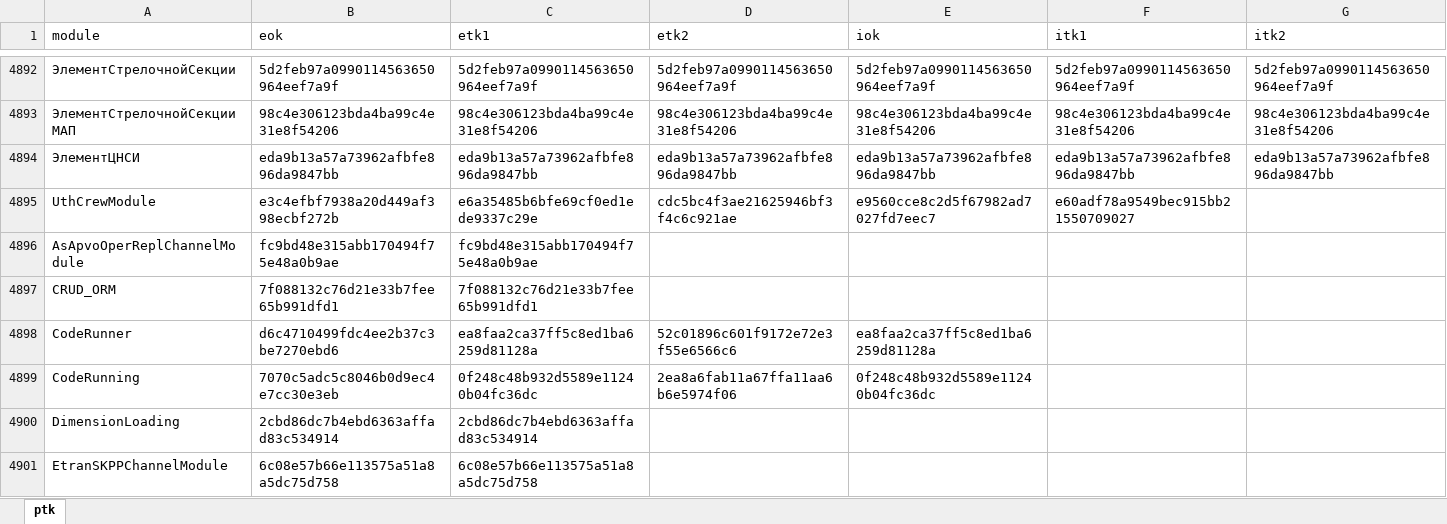
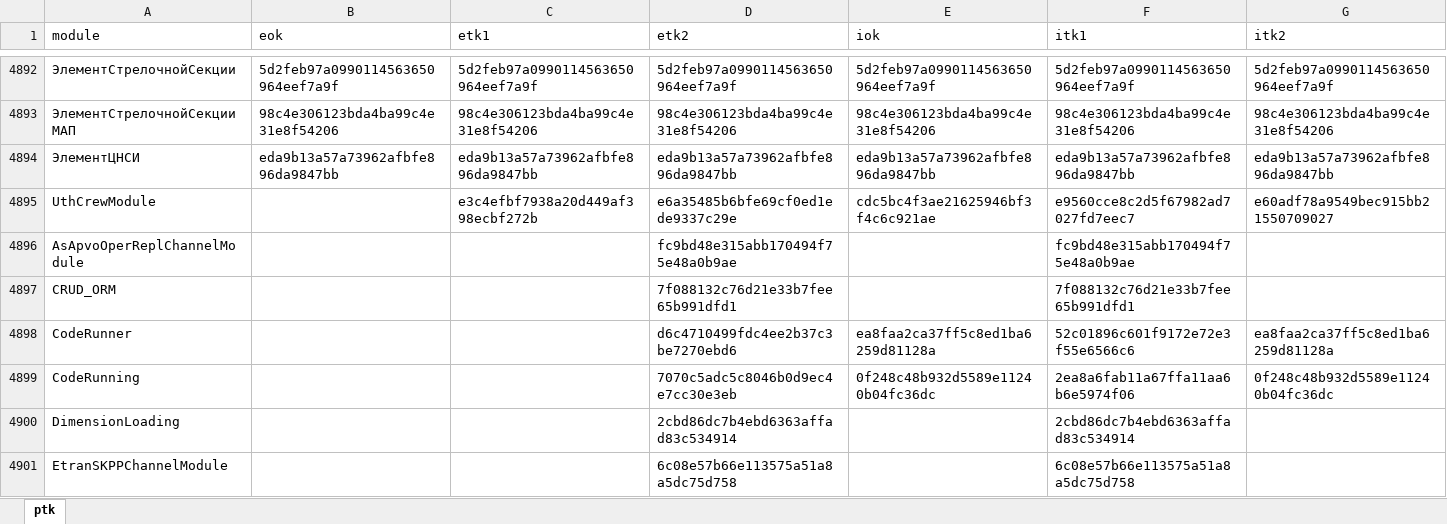
Before and after one commit to escaperoomdoc/isujt-dsl-spy, an Excel workbook: md5-report.xlsx, sheet ptk, drawn as a sheet; only a part is shown, gaps mark what is left out; values as stored, in another font and other column widths than the file's, no cell formats; the diff covers the shown part only; the diff names each change by its address in the sheet, - before the commit and + after, or states it on an @@ line.

```diff
--- a/md5-report.xlsx (sheet ptk)
+++ b/md5-report.xlsx (sheet ptk)
-B4895 (eok): e3c4efbf7938a20d449af398ecbf272b
+B4895 (eok): (empty)
-C4895 (etk1): e6a35485b6bfe69cf0ed1ede9337c29e
+C4895 (etk1): e3c4efbf7938a20d449af398ecbf272b
-D4895 (etk2): cdc5bc4f3ae21625946bf3f4c6c921ae
+D4895 (etk2): e6a35485b6bfe69cf0ed1ede9337c29e
-E4895 (iok): e9560cce8c2d5f67982ad7027fd7eec7
+E4895 (iok): cdc5bc4f3ae21625946bf3f4c6c921ae
-F4895 (itk1): e60adf78a9549bec915bb21550709027
+F4895 (itk1): e9560cce8c2d5f67982ad7027fd7eec7
-G4895 (itk2): (empty)
+G4895 (itk2): e60adf78a9549bec915bb21550709027
-B4896 (eok): fc9bd48e315abb170494f75e48a0b9ae
+B4896 (eok): (empty)
-C4896 (etk1): fc9bd48e315abb170494f75e48a0b9ae
+C4896 (etk1): (empty)
-D4896 (etk2): (empty)
+D4896 (etk2): fc9bd48e315abb170494f75e48a0b9ae
-F4896 (itk1): (empty)
+F4896 (itk1): fc9bd48e315abb170494f75e48a0b9ae
-B4897 (eok): 7f088132c76d21e33b7fee65b991dfd1
+B4897 (eok): (empty)
-C4897 (etk1): 7f088132c76d21e33b7fee65b991dfd1
+C4897 (etk1): (empty)
-D4897 (etk2): (empty)
+D4897 (etk2): 7f088132c76d21e33b7fee65b991dfd1
-F4897 (itk1): (empty)
+F4897 (itk1): 7f088132c76d21e33b7fee65b991dfd1
-B4898 (eok): d6c4710499fdc4ee2b37c3be7270ebd6
+B4898 (eok): (empty)
-C4898 (etk1): ea8faa2ca37ff5c8ed1ba6259d81128a
+C4898 (etk1): (empty)
-D4898 (etk2): 52c01896c601f9172e72e3f55e6566c6
+D4898 (etk2): d6c4710499fdc4ee2b37c3be7270ebd6
-F4898 (itk1): (empty)
+F4898 (itk1): 52c01896c601f9172e72e3f55e6566c6
-G4898 (itk2): (empty)
+G4898 (itk2): ea8faa2ca37ff5c8ed1ba6259d81128a
-B4899 (eok): 7070c5adc5c8046b0d9ec4e7cc30e3eb
+B4899 (eok): (empty)
-C4899 (etk1): 0f248c48b932d5589e11240b04fc36dc
+C4899 (etk1): (empty)
-D4899 (etk2): 2ea8a6fab11a67ffa11aa6b6e5974f06
+D4899 (etk2): 7070c5adc5c8046b0d9ec4e7cc30e3eb
-F4899 (itk1): (empty)
+F4899 (itk1): 2ea8a6fab11a67ffa11aa6b6e5974f06
-G4899 (itk2): (empty)
+G4899 (itk2): 0f248c48b932d5589e11240b04fc36dc
-B4900 (eok): 2cbd86dc7b4ebd6363affad83c534914
+B4900 (eok): (empty)
-C4900 (etk1): 2cbd86dc7b4ebd6363affad83c534914
+C4900 (etk1): (empty)
-D4900 (etk2): (empty)
+D4900 (etk2): 2cbd86dc7b4ebd6363affad83c534914
-F4900 (itk1): (empty)
+F4900 (itk1): 2cbd86dc7b4ebd6363affad83c534914
-B4901 (eok): 6c08e57b66e113575a51a8a5dc75d758
+B4901 (eok): (empty)
-C4901 (etk1): 6c08e57b66e113575a51a8a5dc75d758
+C4901 (etk1): (empty)
-D4901 (etk2): (empty)
+D4901 (etk2): 6c08e57b66e113575a51a8a5dc75d758
-F4901 (itk1): (empty)
+F4901 (itk1): 6c08e57b66e113575a51a8a5dc75d758
```
Also changed, not shown: 226 edited cells elsewhere in this sheet, cell formats, 1 other file.
